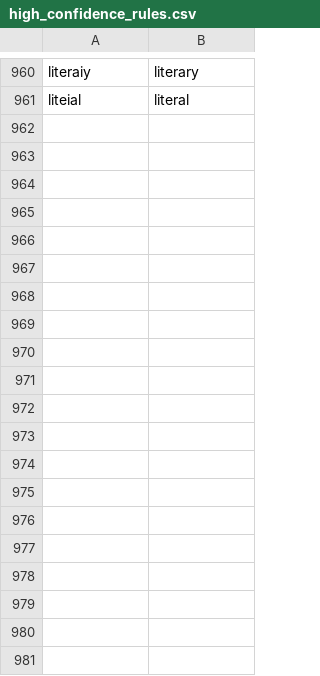
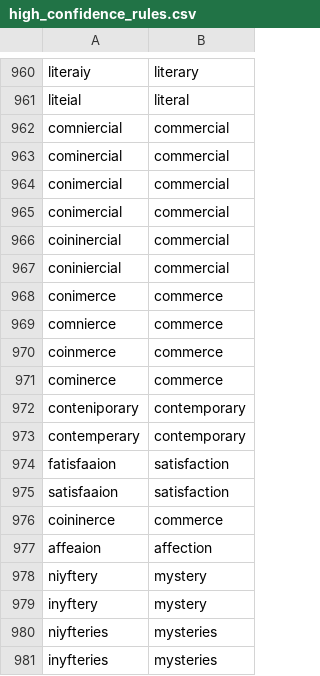
Before and after one commit to HeardLibrary/british-periodicals, a CSV file: high_confidence_rules.csv, drawn as a sheet; only a part is shown, gaps mark what is left out; the diff covers the shown part only; the diff names each change by its address in the sheet, - before the commit and + after, or states it on an @@ line.

Commit message:
Update high_confidence_rules.csv

```diff
--- a/high_confidence_rules.csv
+++ b/high_confidence_rules.csv
+row 962: comniercial | commercial
+row 963: cominercial | commercial
+row 964: conimercial | commercial
+row 965: conimercial | commercial
+row 966: coininercial | commercial
+row 967: coniniercial | commercial
+row 968: conimerce | commerce
+row 969: comnierce | commerce
+row 970: coinmerce | commerce
+row 971: cominerce | commerce
+row 972: conteniporary | contemporary
+row 973: contemperary | contemporary
+row 974: fatisfaaion | satisfaction
+row 975: satisfaaion | satisfaction
+row 976: coininerce | commerce
+row 977: affeaion | affection
+row 978: niyftery | mystery
+row 979: inyftery | mystery
+row 980: niyfteries | mysteries
+row 981: inyfteries | mysteries
```
Also changed, not shown: 20 added rows elsewhere in this file.
